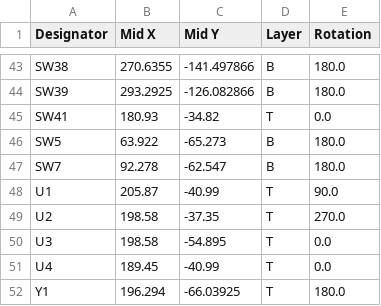
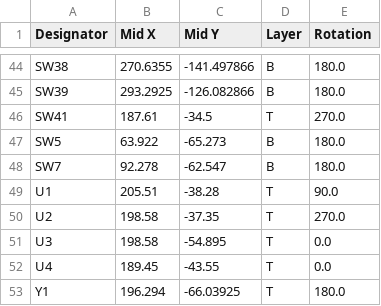
Before and after one commit to Armastardo/OpenRectangle, a CSV file: fabrication/pos.csv, drawn as a sheet; only a part is shown, gaps mark what is left out; the diff covers the shown part only.

```diff
--- a/fabrication/pos.csv
+++ b/fabrication/pos.csv
@@ -44,9 +45,9 @@ SW38,270.6355,-141.497866,B,180.0
 SW39,293.2925,-126.082866,B,180.0
-SW41,180.93,-34.82,T,0.0
+SW41,187.61,-34.5,T,270.0
 SW5,63.922,-65.273,B,180.0
 SW7,92.278,-62.547,B,180.0
-U1,205.87,-40.99,T,90.0
+U1,205.51,-38.28,T,90.0
 U2,198.58,-37.35,T,270.0
 U3,198.58,-54.895,T,0.0
-U4,189.45,-40.99,T,0.0
+U4,189.45,-43.55,T,0.0
 Y1,196.294,-66.03925,T,180.0
```
Also changed, not shown: 2 added rows, 1 removed row and 16 edited cells elsewhere in this file, fabrication/bom.csv, 35 other files.
